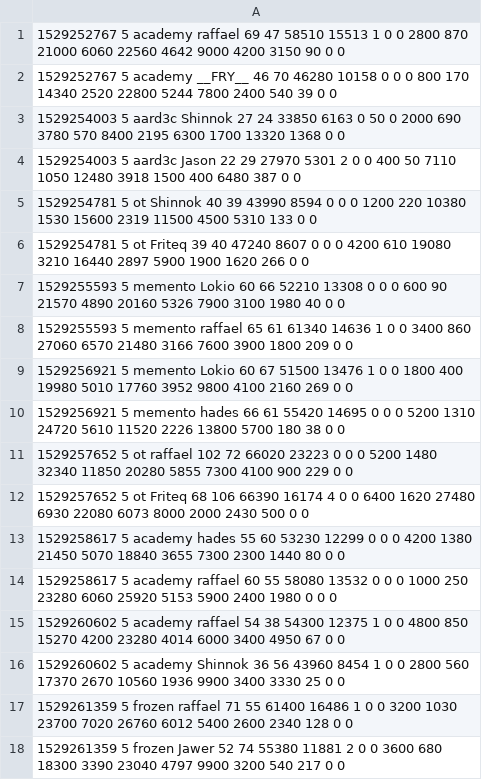
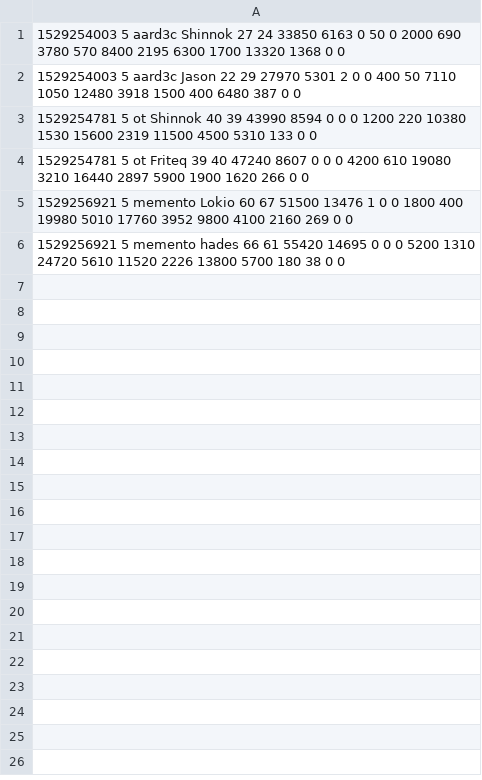
Before and after one commit to sauerduels/stats-generator, a CSV file: logs/sd16/s4stats.csv, drawn as a sheet.

```diff
--- a/logs/sd16/s4stats.csv
+++ b/logs/sd16/s4stats.csv
@@ -1,3 +1 @@
-1529252767 5 academy raffael 69 47 58510 15513 1 0 0 2800 870 21000 6060 22560 4642 9000 4200 3150 90 0 0
-1529252767 5 academy __FRY__ 46 70 46280 10158 0 0 0 800 170 14340 2520 22800 5244 7800 2400 540 39 0 0
 1529254003 5 aard3c Shinnok 27 24 33850 6163 0 50 0 2000 690 3780 570 8400 2195 6300 1700 13320 1368 0 0
@@ -6,13 +4,3 @@
 1529254781 5 ot Friteq 39 40 47240 8607 0 0 0 4200 610 19080 3210 16440 2897 5900 1900 1620 266 0 0
-1529255593 5 memento Lokio 60 66 52210 13308 0 0 0 600 90 21570 4890 20160 5326 7900 3100 1980 40 0 0
-1529255593 5 memento raffael 65 61 61340 14636 1 0 0 3400 860 27060 6570 21480 3166 7600 3900 1800 209 0 0
 1529256921 5 memento Lokio 60 67 51500 13476 1 0 0 1800 400 19980 5010 17760 3952 9800 4100 2160 269 0 0
 1529256921 5 memento hades 66 61 55420 14695 0 0 0 5200 1310 24720 5610 11520 2226 13800 5700 180 38 0 0
-1529257652 5 ot raffael 102 72 66020 23223 0 0 0 5200 1480 32340 11850 20280 5855 7300 4100 900 229 0 0
-1529257652 5 ot Friteq 68 106 66390 16174 4 0 0 6400 1620 27480 6930 22080 6073 8000 2000 2430 500 0 0
-1529258617 5 academy hades 55 60 53230 12299 0 0 0 4200 1380 21450 5070 18840 3655 7300 2300 1440 80 0 0
-1529258617 5 academy raffael 60 55 58080 13532 0 0 0 1000 250 23280 6060 25920 5153 5900 2400 1980 0 0 0
-1529260602 5 academy raffael 54 38 54300 12375 1 0 0 4800 850 15270 4200 23280 4014 6000 3400 4950 67 0 0
-1529260602 5 academy Shinnok 36 56 43960 8454 1 0 0 2800 560 17370 2670 10560 1936 9900 3400 3330 25 0 0
-1529261359 5 frozen raffael 71 55 61400 16486 1 0 0 3200 1030 23700 7020 26760 6012 5400 2600 2340 128 0 0
-1529261359 5 frozen Jawer 52 74 55380 11881 2 0 0 3600 680 18300 3390 23040 4797 9900 3200 540 217 0 0
```
Also changed, not shown: logs/sd18/s2stats.csv, logs/sd20/s2stats.csv, 50 other files.
